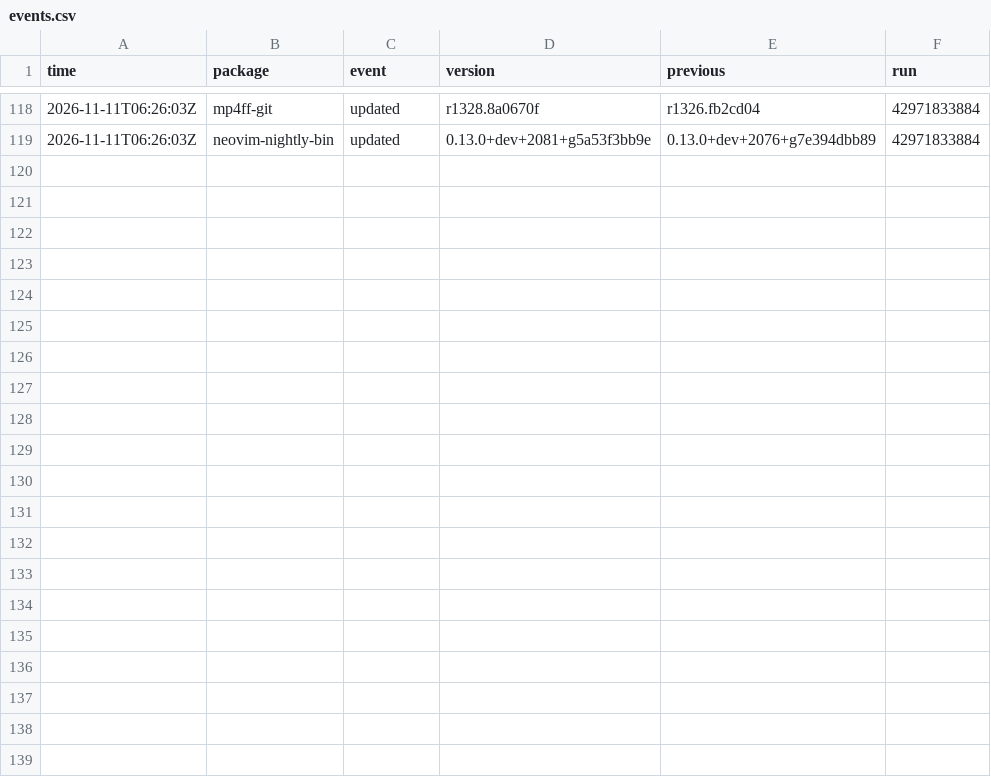
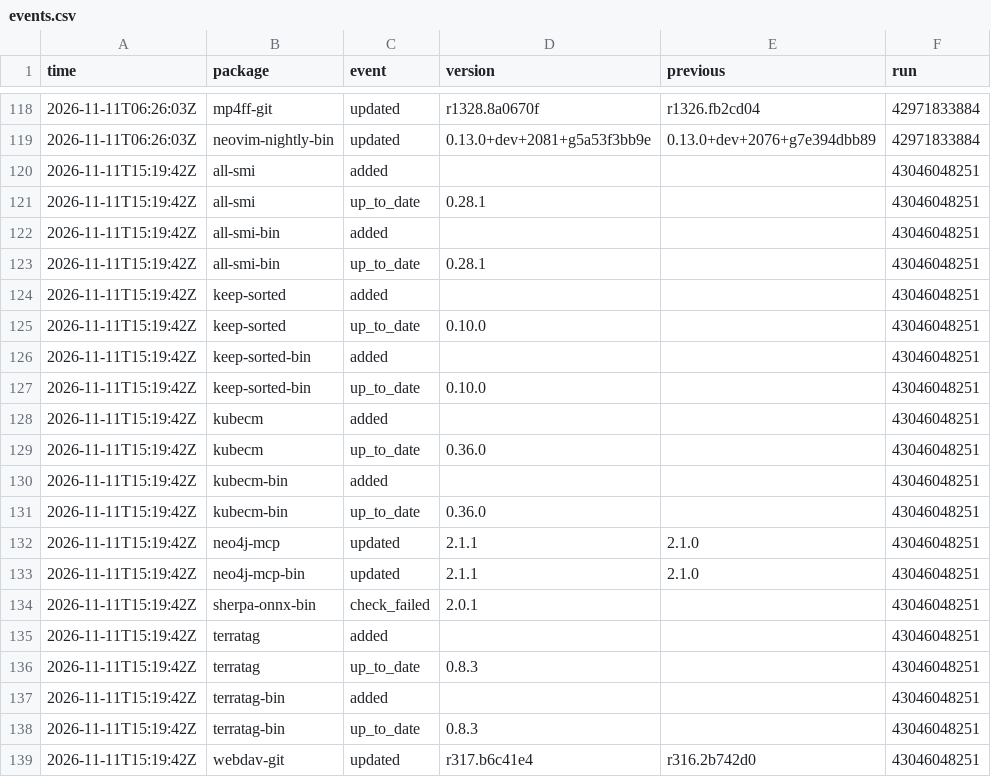
Before and after one commit to noctuum/sibyl, a CSV file: stats/events.csv, drawn as a sheet; only a part is shown, gaps mark what is left out; the diff names each change by its address in the sheet, - before the commit and + after, or states it on an @@ line.

```diff
--- a/stats/events.csv
+++ b/stats/events.csv
+row 120: 2026-11-11T15:19:42Z | all-smi | added |  |  | 43046048251
+row 121: 2026-11-11T15:19:42Z | all-smi | up_to_date | 0.28.1 |  | 43046048251
+row 122: 2026-11-11T15:19:42Z | all-smi-bin | added |  |  | 43046048251
+row 123: 2026-11-11T15:19:42Z | all-smi-bin | up_to_date | 0.28.1 |  | 43046048251
+row 124: 2026-11-11T15:19:42Z | keep-sorted | added |  |  | 43046048251
+row 125: 2026-11-11T15:19:42Z | keep-sorted | up_to_date | 0.10.0 |  | 43046048251
+row 126: 2026-11-11T15:19:42Z | keep-sorted-bin | added |  |  | 43046048251
+row 127: 2026-11-11T15:19:42Z | keep-sorted-bin | up_to_date | 0.10.0 |  | 43046048251
+row 128: 2026-11-11T15:19:42Z | kubecm | added |  |  | 43046048251
+row 129: 2026-11-11T15:19:42Z | kubecm | up_to_date | 0.36.0 |  | 43046048251
+row 130: 2026-11-11T15:19:42Z | kubecm-bin | added |  |  | 43046048251
+row 131: 2026-11-11T15:19:42Z | kubecm-bin | up_to_date | 0.36.0 |  | 43046048251
+row 132: 2026-11-11T15:19:42Z | neo4j-mcp | updated | 2.1.1 | 2.1.0 | 43046048251
+row 133: 2026-11-11T15:19:42Z | neo4j-mcp-bin | updated | 2.1.1 | 2.1.0 | 43046048251
+row 134: 2026-11-11T15:19:42Z | sherpa-onnx-bin | check_failed | 2.0.1 |  | 43046048251
+row 135: 2026-11-11T15:19:42Z | terratag | added |  |  | 43046048251
+row 136: 2026-11-11T15:19:42Z | terratag | up_to_date | 0.8.3 |  | 43046048251
+row 137: 2026-11-11T15:19:42Z | terratag-bin | added |  |  | 43046048251
+row 138: 2026-11-11T15:19:42Z | terratag-bin | up_to_date | 0.8.3 |  | 43046048251
+row 139: 2026-11-11T15:19:42Z | webdav-git | updated | r317.b6c41e4 | r316.2b742d0 | 43046048251
```
Also changed, not shown: 14 other files.
